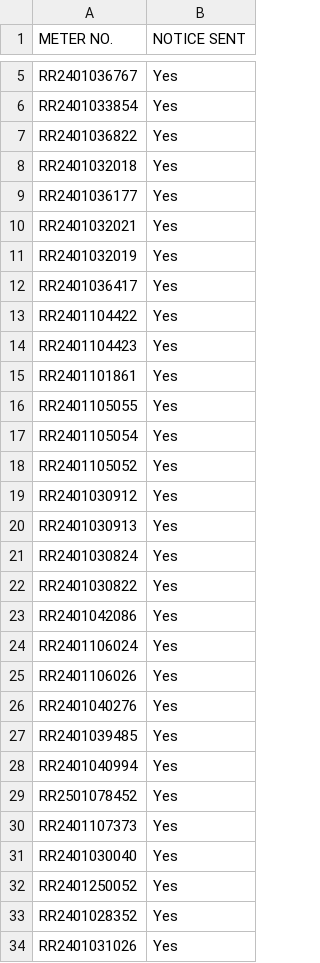
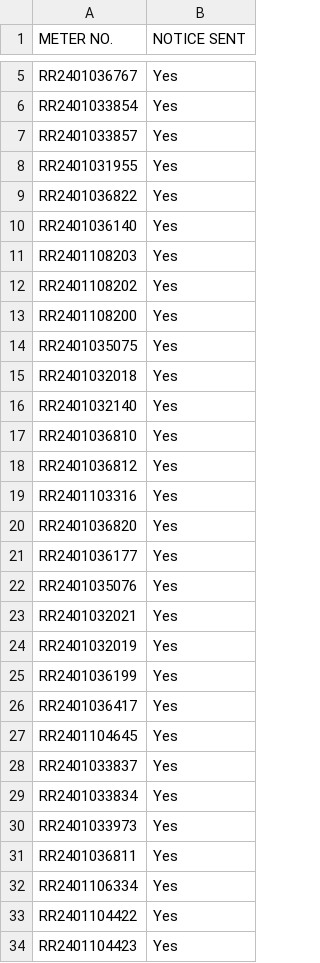
Before and after one commit to SY-MPHX/BPCL_PNG_Model_Sitapur, a CSV file: notice.csv, drawn as a sheet; only a part is shown, gaps mark what is left out; the shorter side is filled out with more unchanged rows; the diff covers the shown part only.

Commit message:
Notice sync — 2026-06-06T15:45:26.774Z

```diff
--- a/notice.csv
+++ b/notice.csv
@@ -6,8 +6,28 @@ RR2401036767,Yes
 RR2401033854,Yes
+RR2401033857,Yes
+RR2401031955,Yes
 RR2401036822,Yes
+RR2401036140,Yes
+RR2401108203,Yes
+RR2401108202,Yes
+RR2401108200,Yes
+RR2401035075,Yes
 RR2401032018,Yes
+RR2401032140,Yes
+RR2401036810,Yes
+RR2401036812,Yes
+RR2401103316,Yes
+RR2401036820,Yes
 RR2401036177,Yes
+RR2401035076,Yes
 RR2401032021,Yes
 RR2401032019,Yes
+RR2401036199,Yes
 RR2401036417,Yes
+RR2401104645,Yes
+RR2401033837,Yes
+RR2401033834,Yes
+RR2401033973,Yes
+RR2401036811,Yes
+RR2401106334,Yes
 RR2401104422,Yes
```
Also changed, not shown: 61 added rows elsewhere in this file.
